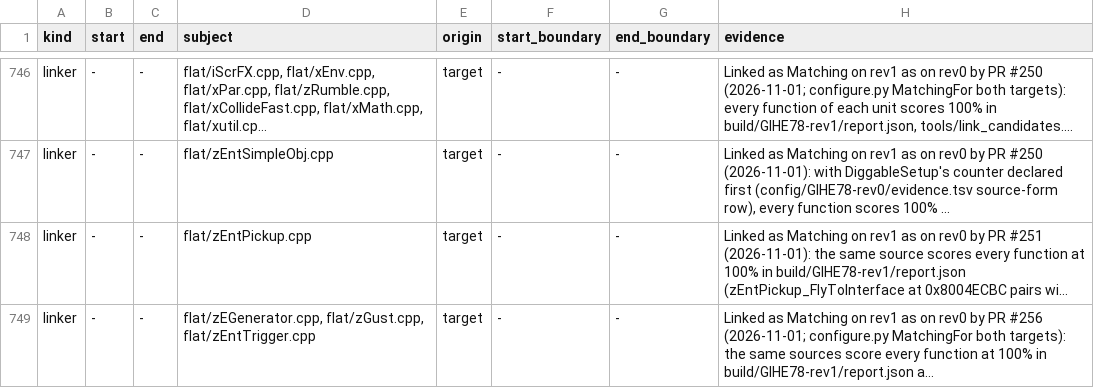
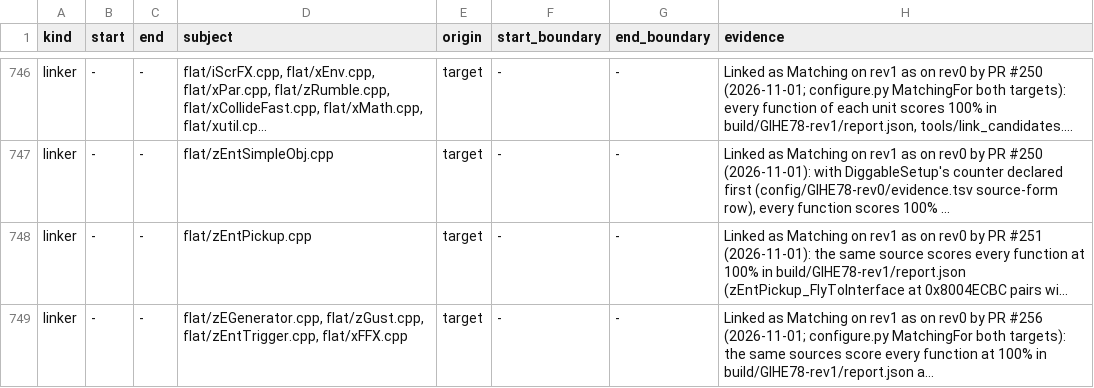
Before and after one commit to mitsevox/n100f, a TSV file: config/GIHE78-rev1/evidence.tsv, drawn as a sheet; only a part is shown, gaps mark what is left out; long unchanged cells end in …; the diff names each change by its address in the sheet, - before the commit and + after, or states it on an @@ line.

```diff
--- a/config/GIHE78-rev1/evidence.tsv
+++ b/config/GIHE78-rev1/evidence.tsv
-D749 (subject): flat/zEGenerator.cpp, flat/zGust.cpp, flat/zEntTrigger.cpp
+D749 (subject): flat/zEGenerator.cpp, flat/zGust.cpp, flat/zEntTrigger.cpp, flat/xFFX.cpp
```
Also changed, not shown: 3 other files.
